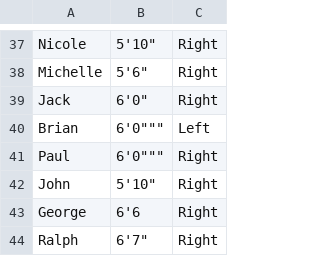
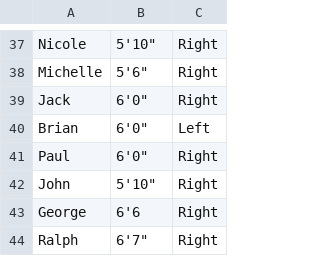
Before and after one commit to BaterKari/First-Respository, a CSV file: jonloyens-an-intro-to-dataworld-dataset_data_datadotworldbballleague part 2.csv, drawn as a sheet; only a part is shown, gaps mark what is left out.

Commit message:
Update jonloyens-an-intro-to-dataworld-dataset_data_datadotworldbballleague part 2.csv
Fixed illegal quoting issues in Line 40 and 41.

```diff
--- a/jonloyens-an-intro-to-dataworld-dataset_data_datadotworldbballleague part 2.csv
+++ b/jonloyens-an-intro-to-dataworld-dataset_data_datadotworldbballleague part 2.csv
@@ -39,4 +39,4 @@ Michelle, "5'6""",Right
 Jack, "6'0""",Right
-Brian, 6'0""",Left
-Paul, 6'0""",Right
+Brian, "6'0""",Left
+Paul, "6'0""",Right
 John, "5'10""",Right
```
